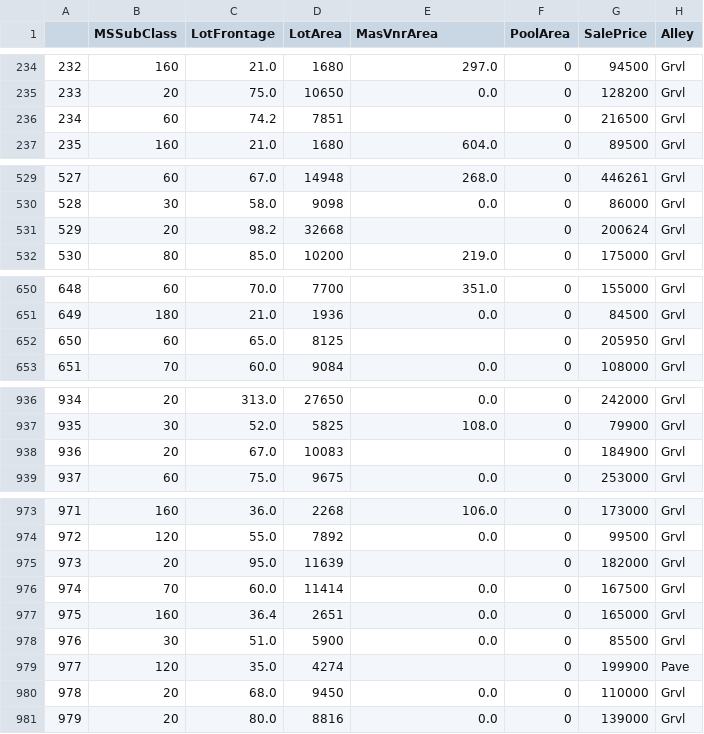
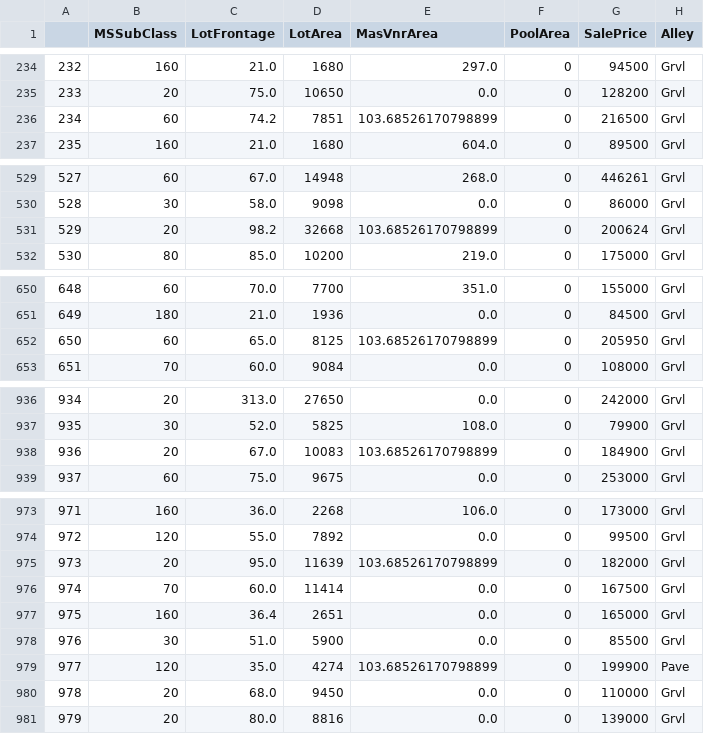
Before and after one commit to susara-ouchi/DA-2013---Scripts, a CSV file: Week 05/Cleaning Exercise/Cleaned_dataset.csv, drawn as a sheet; only a part is shown, gaps mark what is left out; the diff covers the shown part only; the diff names each change by its address in the sheet, - before the commit and + after, or states it on an @@ line.

Commit message:
Added Week 07 codes

```diff
--- a/Week 05/Cleaning Exercise/Cleaned_dataset.csv
+++ b/Week 05/Cleaning Exercise/Cleaned_dataset.csv
-E236 (MasVnrArea): (empty)
+E236 (MasVnrArea): 103.68526170798899
-E531 (MasVnrArea): (empty)
+E531 (MasVnrArea): 103.68526170798899
-E652 (MasVnrArea): (empty)
+E652 (MasVnrArea): 103.68526170798899
-E938 (MasVnrArea): (empty)
+E938 (MasVnrArea): 103.68526170798899
-E975 (MasVnrArea): (empty)
+E975 (MasVnrArea): 103.68526170798899
-E979 (MasVnrArea): (empty)
+E979 (MasVnrArea): 103.68526170798899
```
Also changed, not shown: 2 edited cells elsewhere in this file, 9 other files.
